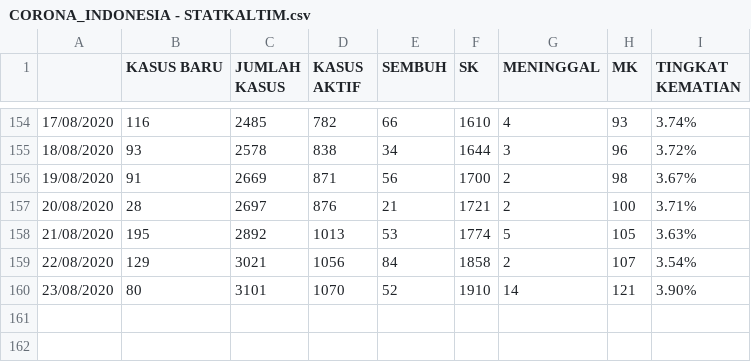
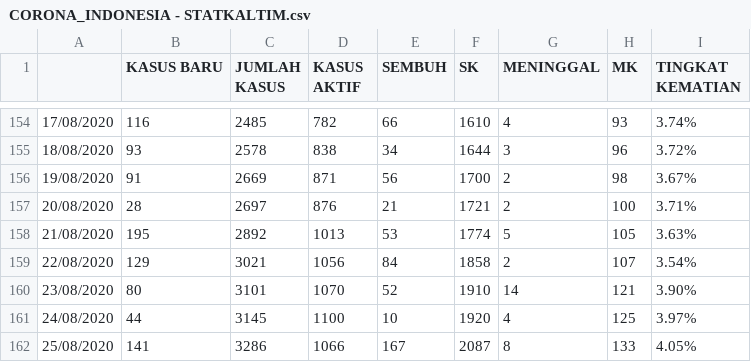
Before and after one commit to medianakbar/covid19kaltim, a CSV file: KALTIM/CORONA_INDONESIA - STATKALTIM.csv, drawn as a sheet; only a part is shown, gaps mark what is left out.

```diff
--- a/KALTIM/CORONA_INDONESIA - STATKALTIM.csv
+++ b/KALTIM/CORONA_INDONESIA - STATKALTIM.csv
@@ -160 +160,3 @@
 23/08/2020,80,3101,1070,52,1910,14,121,3.90%
+24/08/2020,44,3145,1100,10,1920,4,125,3.97%
+25/08/2020,141,3286,1066,167,2087,8,133,4.05%
```
Also changed, not shown: KALTIM/CORONA_INDONESIA - KALTIM.csv, KALTIM/CORONA_INDONESIA - SAMARINDA.csv, 2 other files.
